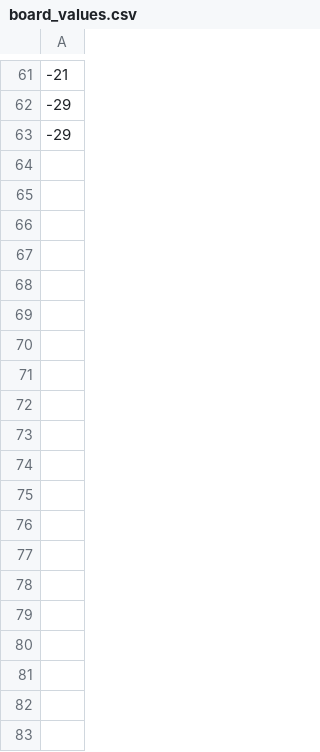
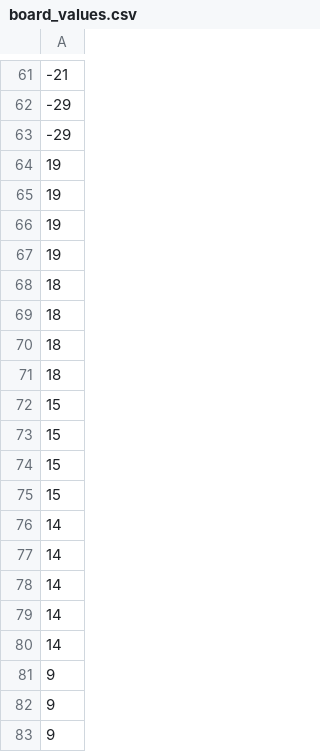
Before and after one commit to vaporform/Final_Project_Realsies, a CSV file: data/Abigor/board_values.csv, drawn as a sheet; only a part is shown, gaps mark what is left out; the diff covers the shown part only; the diff names each change by its address in the sheet, - before the commit and + after, or states it on an @@ line.

```diff
--- a/data/Abigor/board_values.csv
+++ b/data/Abigor/board_values.csv
+row 64: 19
+row 65: 19
+row 66: 19
+row 67: 19
+row 68: 18
+row 69: 18
+row 70: 18
+row 71: 18
+row 72: 15
+row 73: 15
+row 74: 15
+row 75: 15
+row 76: 14
+row 77: 14
+row 78: 14
+row 79: 14
+row 80: 14
+row 81: 9
+row 82: 9
+row 83: 9
```
Also changed, not shown: 59 added rows elsewhere in this file, data/Abigor/board_cards.csv, data/Fafnir/board_cards.csv, 23 other files.
